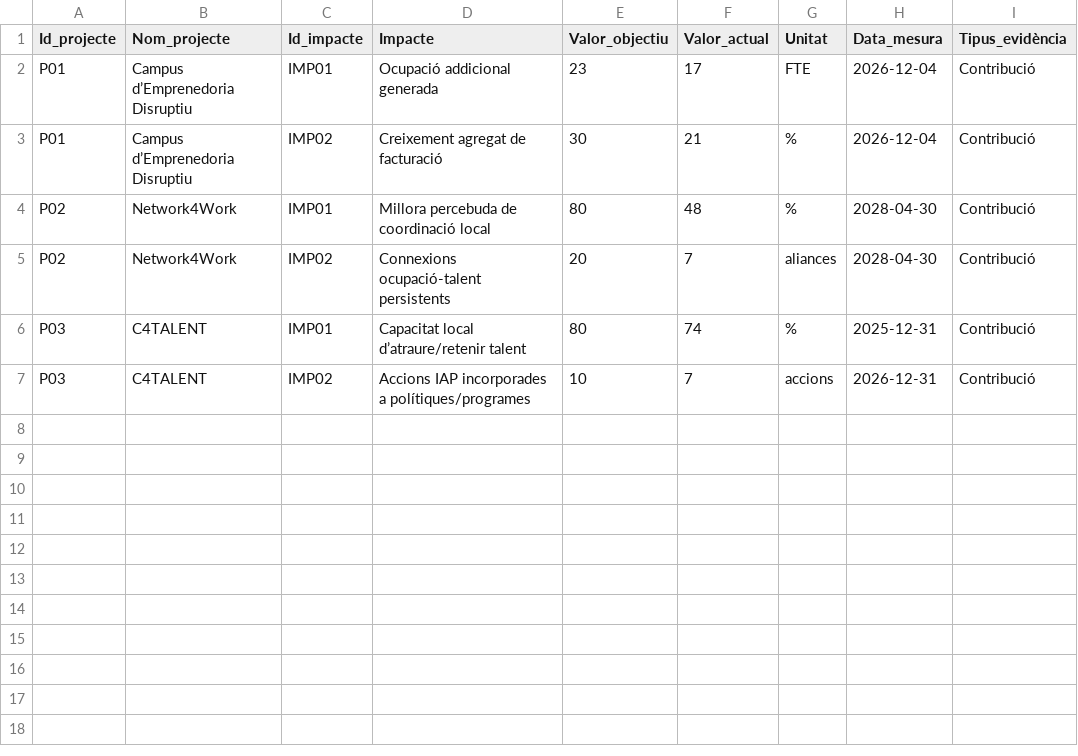
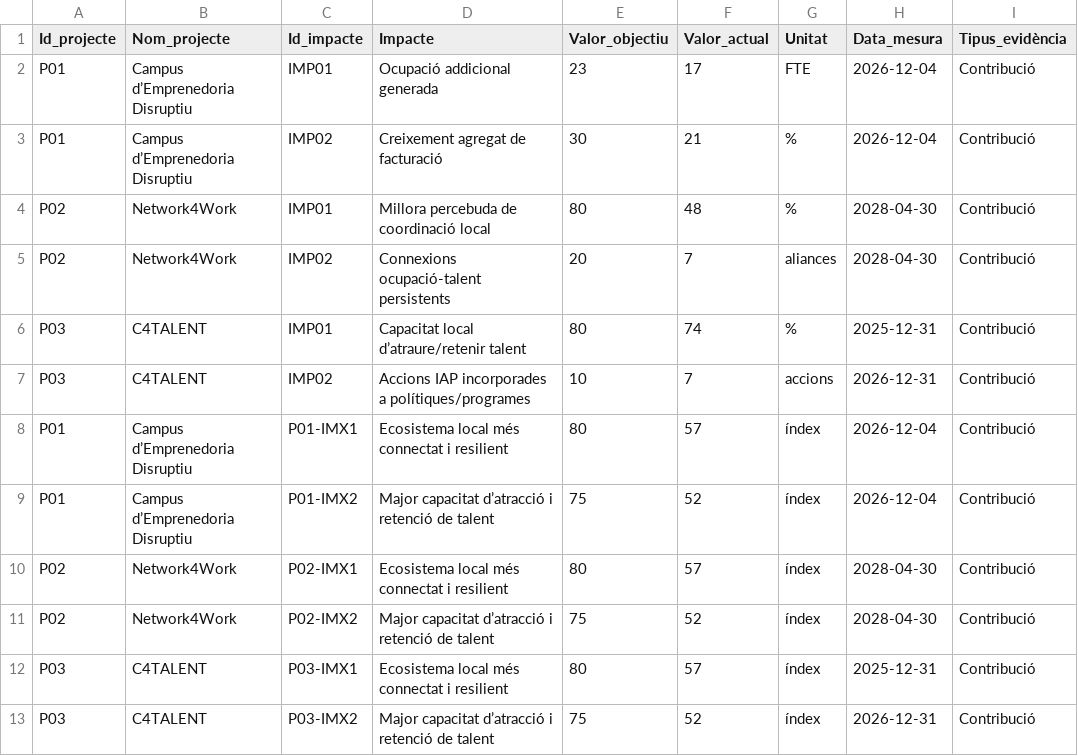
Before and after one commit to mateosmaneli/neapolis-impact, a CSV file: dades/Impactes.csv, drawn as a sheet.

```diff
--- a/dades/Impactes.csv
+++ b/dades/Impactes.csv
@@ -7 +7,7 @@ P03,C4TALENT,IMP01,Capacitat local d’atraure/retenir talent,80,74,%,2025-12-31
 P03,C4TALENT,IMP02,Accions IAP incorporades a polítiques/programes,10,7,accions,2026-12-31,Contribució
+P01,Campus d’Emprenedoria Disruptiu,P01-IMX1,Ecosistema local més connectat i resilient,80,57,índex,2026-12-04,Contribució
+P01,Campus d’Emprenedoria Disruptiu,P01-IMX2,Major capacitat d’atracció i retenció de talent,75,52,índex,2026-12-04,Contribució
+P02,Network4Work,P02-IMX1,Ecosistema local més connectat i resilient,80,57,índex,2028-04-30,Contribució
+P02,Network4Work,P02-IMX2,Major capacitat d’atracció i retenció de talent,75,52,índex,2028-04-30,Contribució
+P03,C4TALENT,P03-IMX1,Ecosistema local més connectat i resilient,80,57,índex,2025-12-31,Contribució
+P03,C4TALENT,P03-IMX2,Major capacitat d’atracció i retenció de talent,75,52,índex,2026-12-31,Contribució
```
Also changed, not shown: dades/Activitats.csv, dades/Hip├▓tesis.csv, 7 other files.
